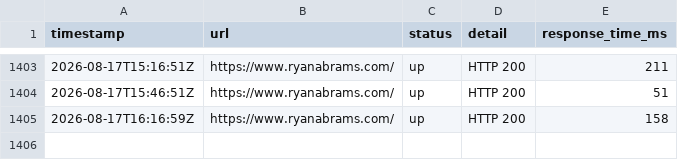
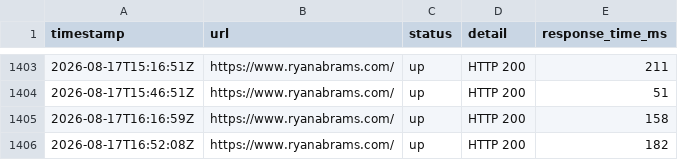
Before and after one commit to ryabrams/uptime, a CSV file: logs/log.csv, drawn as a sheet; only a part is shown, gaps mark what is left out.

```diff
--- a/logs/log.csv
+++ b/logs/log.csv
@@ -1405 +1405,2 @@ timestamp,url,status,detail,response_time_ms
 2026-08-17T16:16:59Z,https://www.ryanabrams.com/,up,HTTP 200,158
+2026-08-17T16:52:08Z,https://www.ryanabrams.com/,up,HTTP 200,182
```
